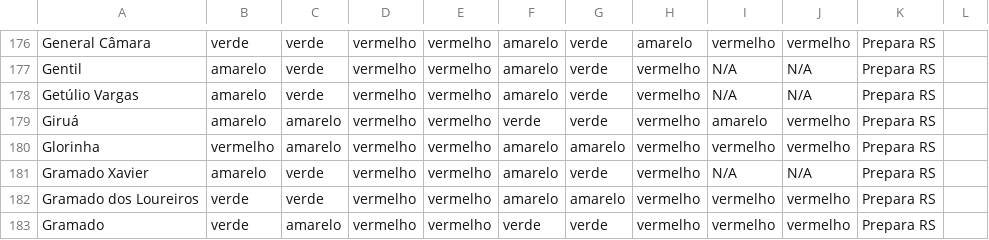
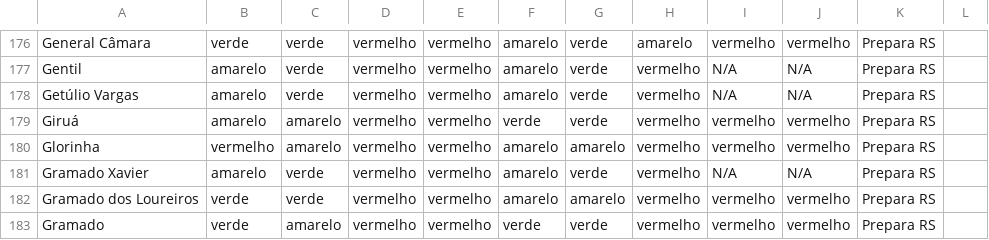
Before and after one commit to CoalizaoRS/observatorio, a CSV file: site/indicadores/dados/_resumo.csv, drawn as a sheet; only a part is shown, gaps mark what is left out.

```diff
--- a/site/indicadores/dados/_resumo.csv
+++ b/site/indicadores/dados/_resumo.csv
@@ -178,3 +178,3 @@
 "Getúlio Vargas","amarelo","verde","vermelho","vermelho","amarelo","verde","vermelho","N/A","N/A","Prepara RS",""
-"Giruá","amarelo","amarelo","vermelho","vermelho","verde","verde","vermelho","amarelo","vermelho","Prepara RS",""
+"Giruá","amarelo","amarelo","vermelho","vermelho","verde","verde","vermelho","vermelho","vermelho","Prepara RS",""
 "Glorinha","vermelho","amarelo","vermelho","vermelho","amarelo","amarelo","vermelho","vermelho","vermelho","Prepara RS",""
```
Also changed, not shown: site/indicadores/dados/P9.csv, 5 other files.
